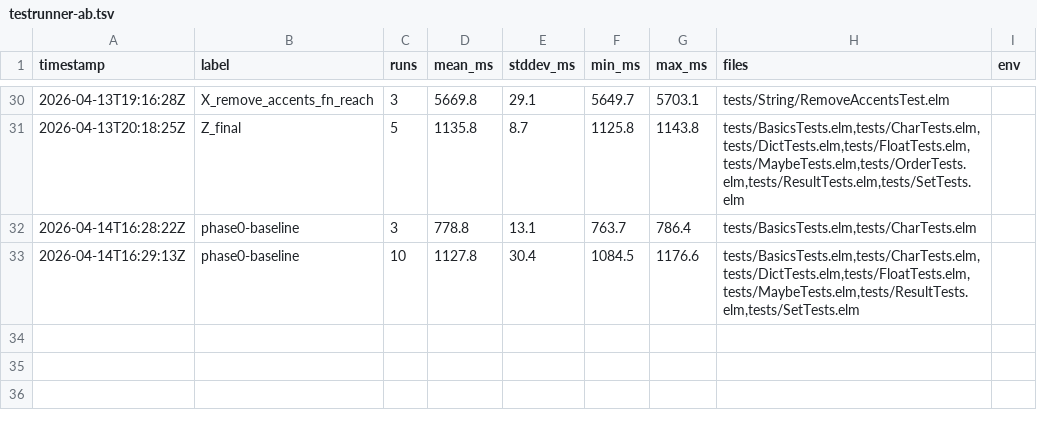
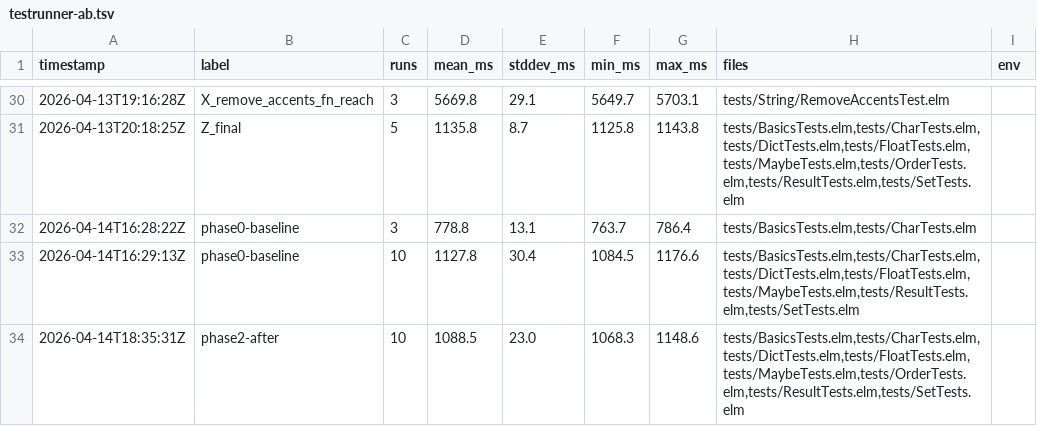
Before and after one commit to dillonkearns/elm-build, a TSV file: bench/results/testrunner-ab.tsv, drawn as a sheet; only a part is shown, gaps mark what is left out; the diff names each change by its address in the sheet, - before the commit and + after, or states it on an @@ line.

```diff
--- a/bench/results/testrunner-ab.tsv
+++ b/bench/results/testrunner-ab.tsv
+row 34: 2026-04-14T18:35:31Z | phase2-after | 10 | 1088.5 | 23.0 | 1068.3 | 1148.6 | tests/BasicsTests.elm,tests/CharTests.elm,tests/DictTests.elm,tests/FloatTests.elm,tests/MaybeTests.elm,tests/OrderTests.elm,tests/ResultTests.elm,tests/SetTests.elm
```
